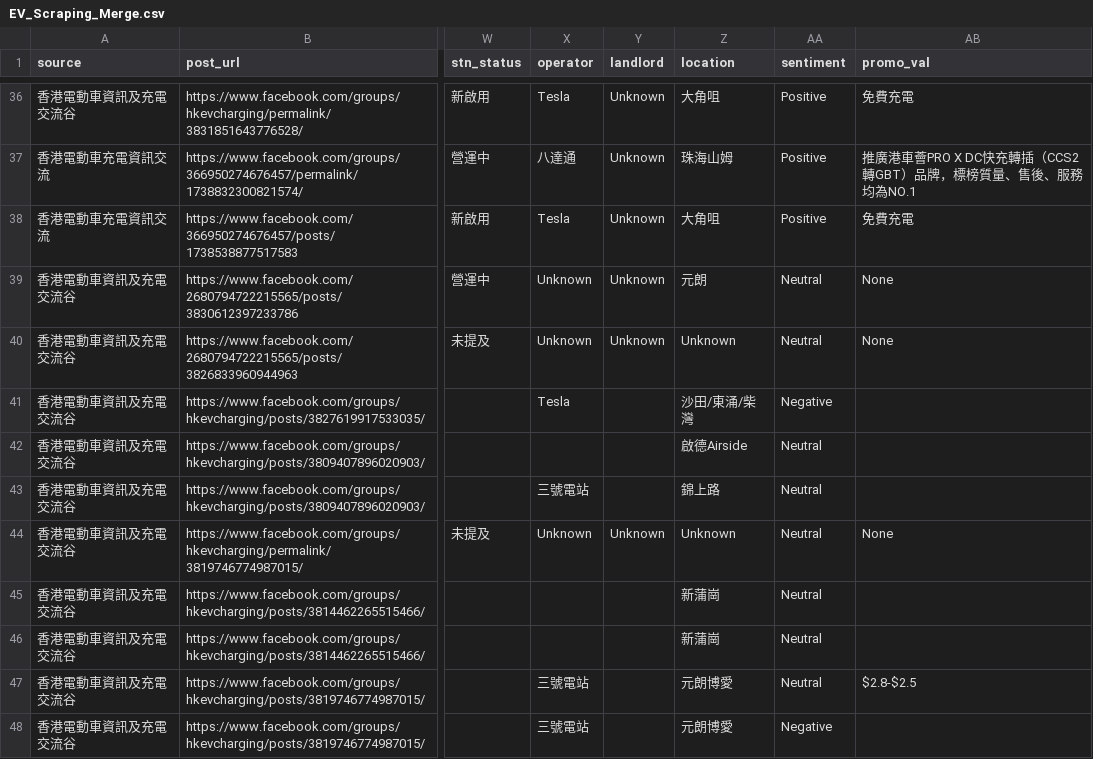
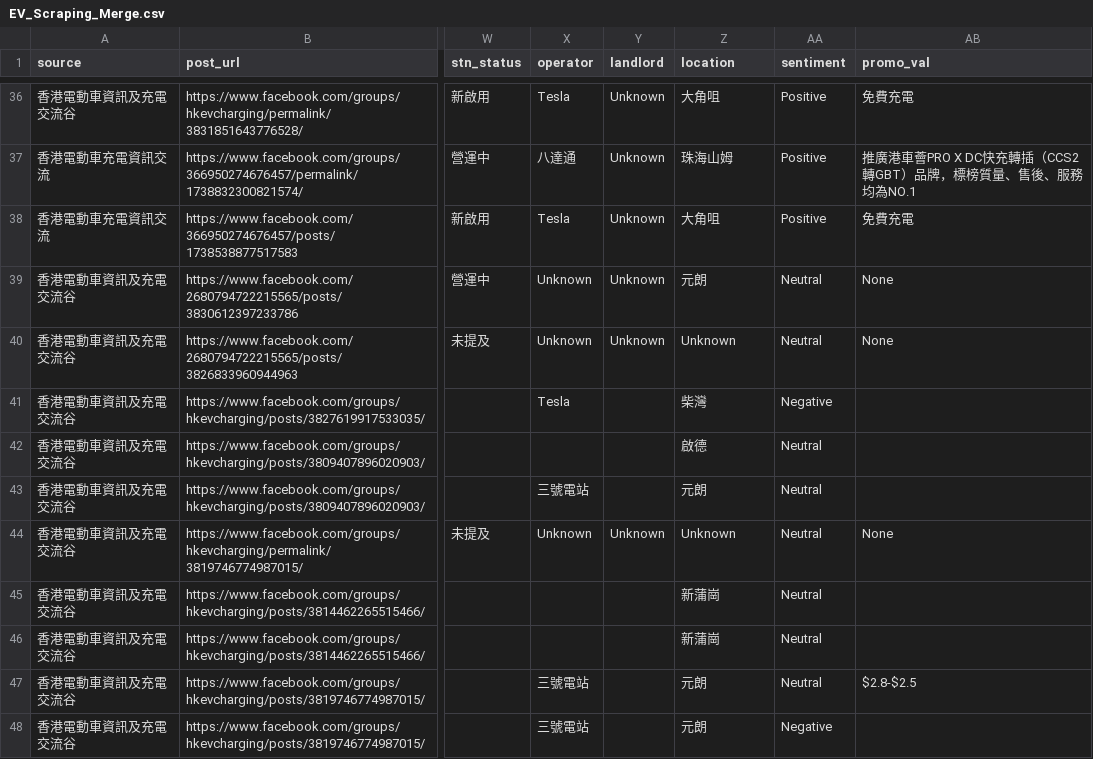
Before and after one commit to smfu0922/EV-Web-Scraping, a CSV file: EV_Scraping_Merge.csv, drawn as a sheet; only a part is shown, gaps mark what is left out; the diff covers the shown part only; the diff names each change by its address in the sheet, - before the commit and + after, or states it on an @@ line.

Commit message:
Normalize 93 location fields to standard district names

```diff
--- a/EV_Scraping_Merge.csv
+++ b/EV_Scraping_Merge.csv
-Z41 (location): 沙田/東涌/柴灣
+Z41 (location): 柴灣
-Z42 (location): 啟德Airside
+Z42 (location): 啟德
-Z43 (location): 錦上路
+Z43 (location): 元朗
-Z47:Z48 (location): 元朗博愛
+Z47:Z48 (location): 元朗
```
Also changed, not shown: 88 edited cells elsewhere in this file.
